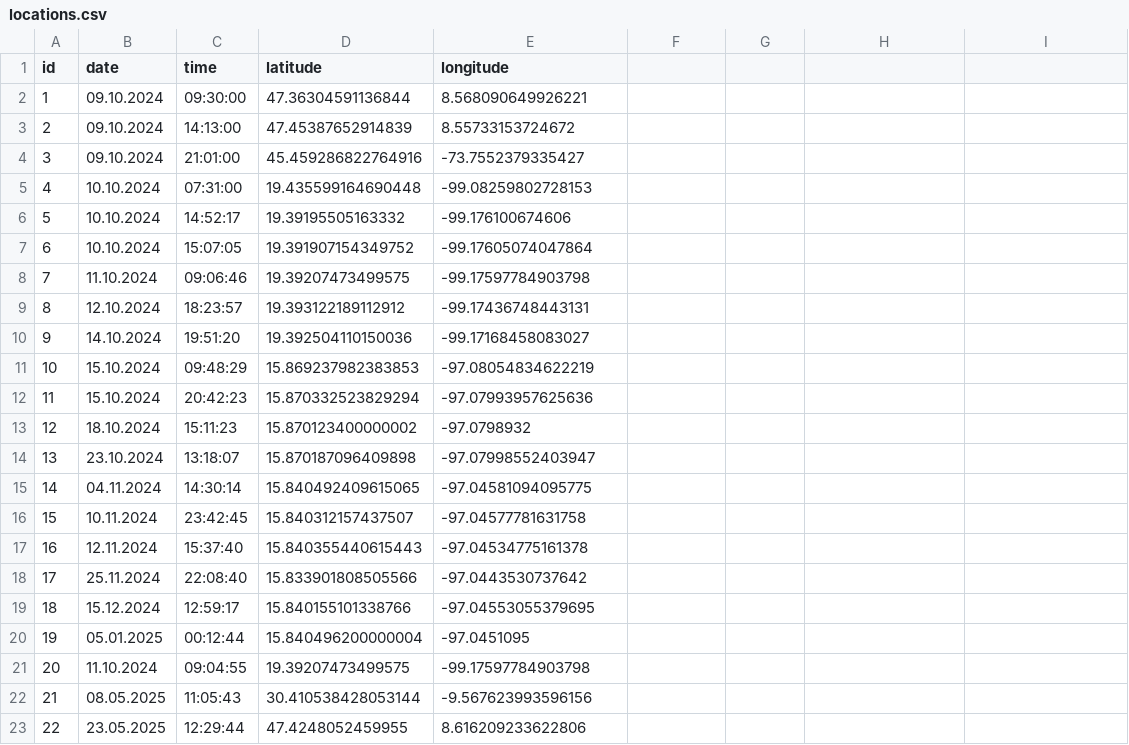
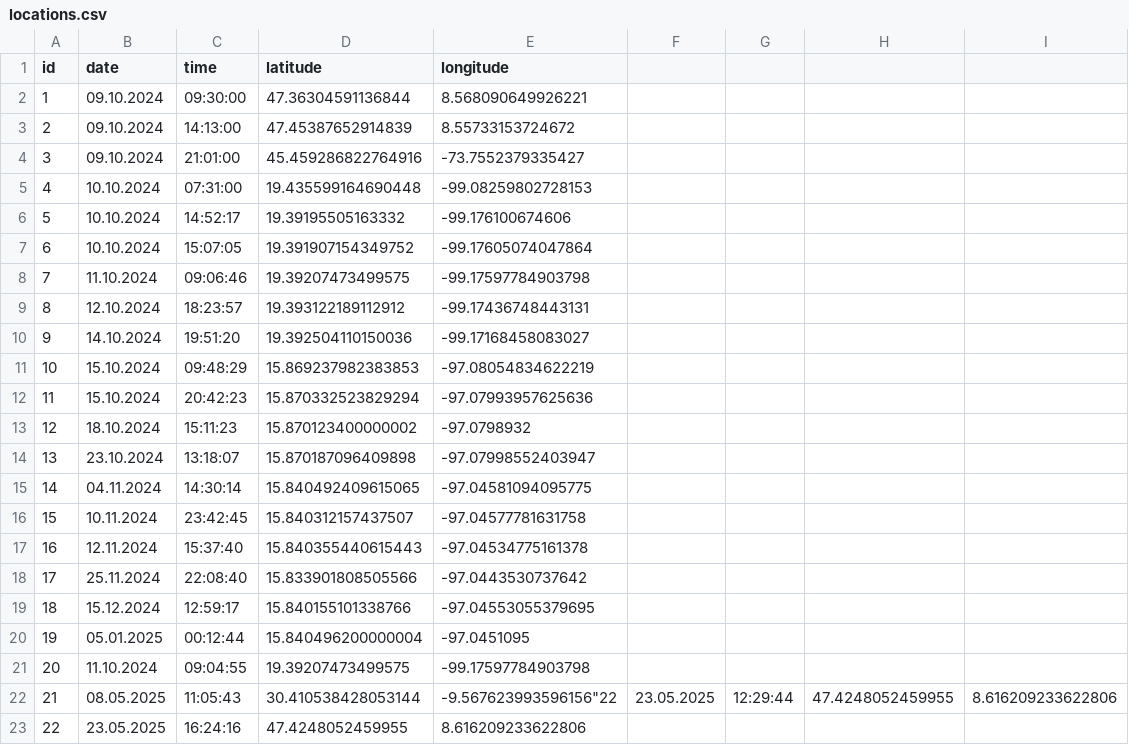
Before and after one commit to zoasif-coder/zohair_asif-com, a CSV file: src/assets/coords/locations.csv, drawn as a sheet.

Commit message:
added new location 2025-05-23 16:24:28

```diff
--- a/src/assets/coords/locations.csv
+++ b/src/assets/coords/locations.csv
@@ -21,3 +21,3 @@
 "20","11.10.2024","09:04:55","19.39207473499575","-99.17597784903798"
-"21","08.05.2025","11:05:43","30.410538428053144","-9.567623993596156"
-"22","23.05.2025","12:29:44","47.4248052459955","8.616209233622806"
+"21","08.05.2025","11:05:43","30.410538428053144","-9.567623993596156""22","23.05.2025","12:29:44","47.4248052459955","8.616209233622806"
+"22","23.05.2025","16:24:16","47.4248052459955","8.616209233622806"
```
